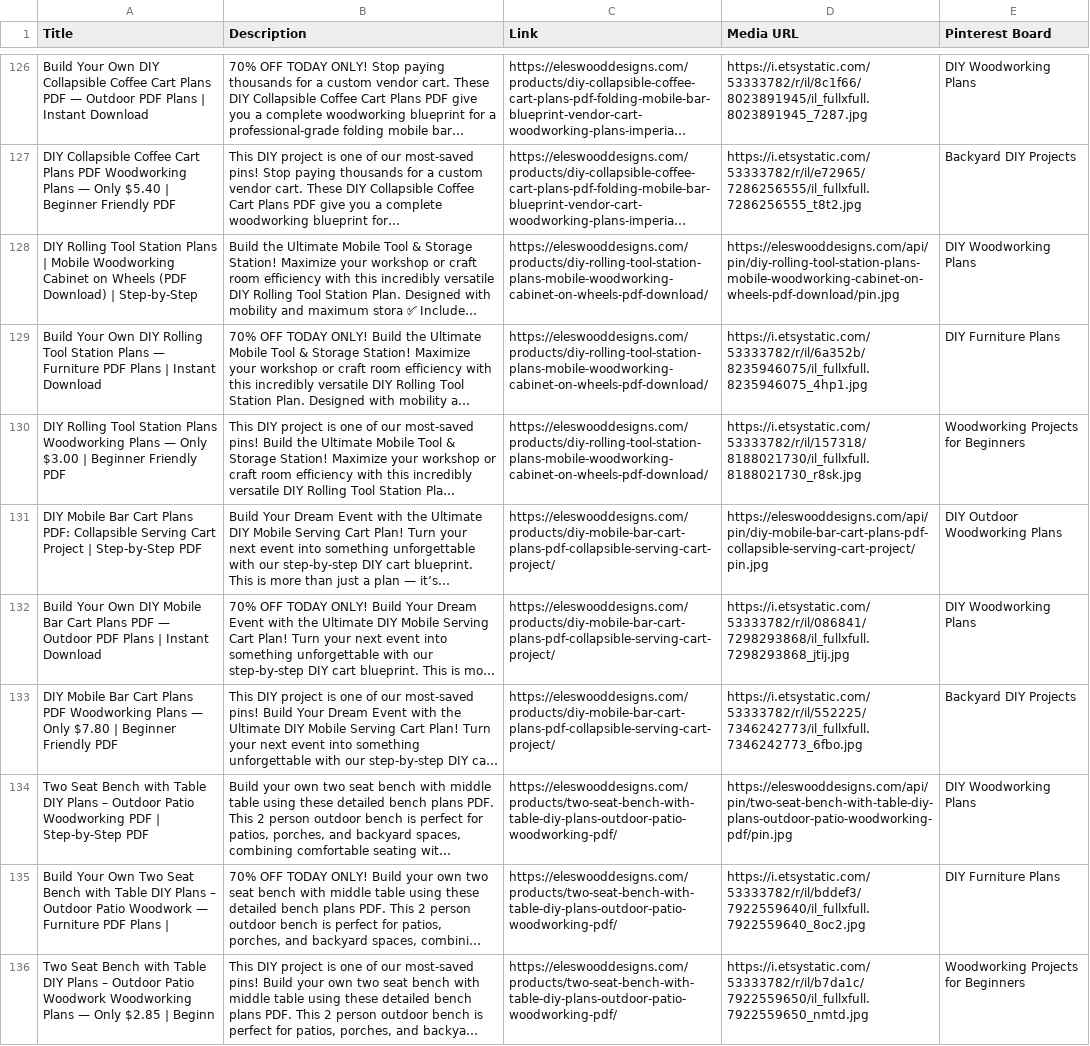
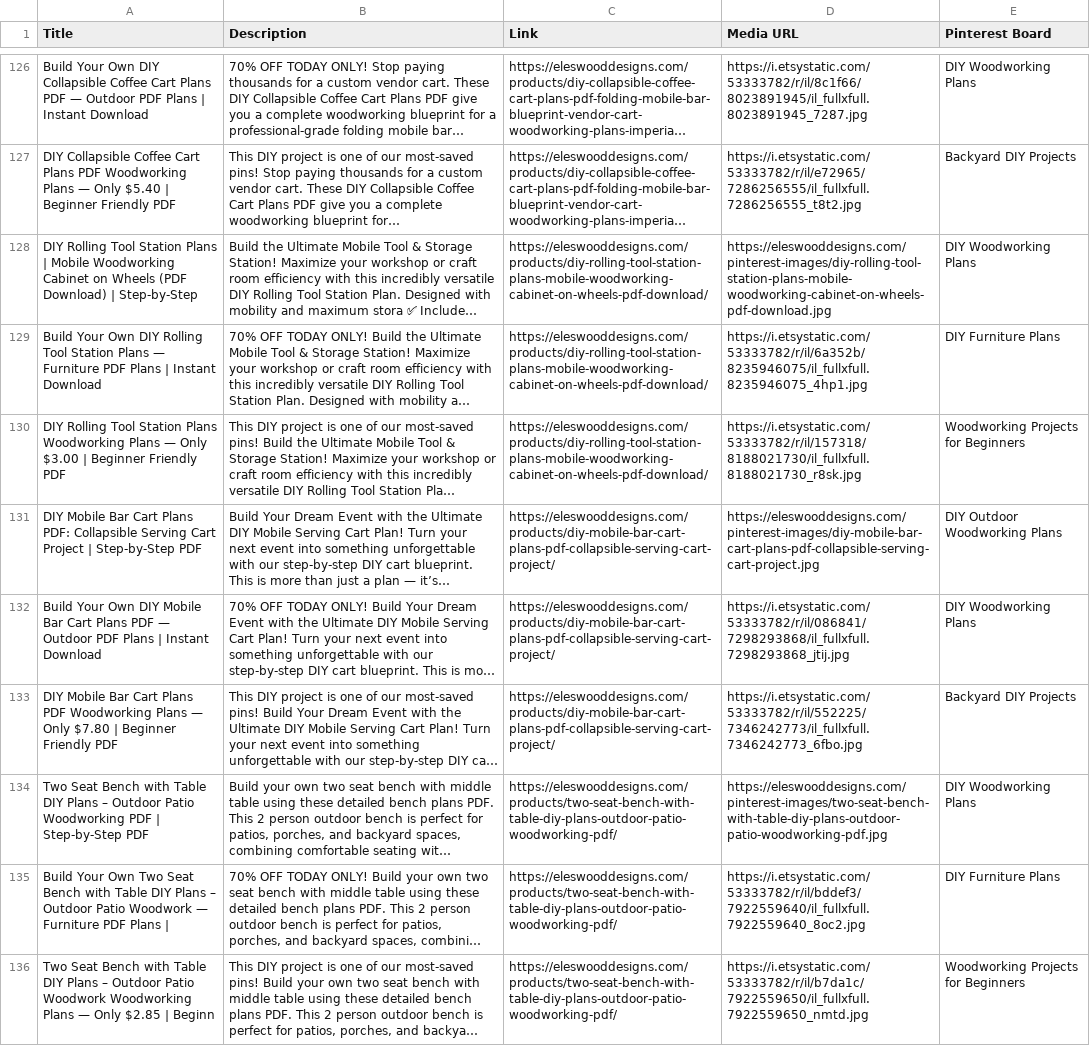
Before and after one commit to Volkan-eles/ElesWoodDesigns, a CSV file: public/pinterest-bulk-pins.csv, drawn as a sheet; only a part is shown, gaps mark what is left out; long unchanged cells end in …; the diff covers the shown part only; the diff names each change by its address in the sheet, - before the commit and + after, or states it on an @@ line.

Commit message:
feat(pinterest): update bulk pins CSV to use fast CDN static pin images

```diff
--- a/public/pinterest-bulk-pins.csv
+++ b/public/pinterest-bulk-pins.csv
-D128 (Media URL): https://eleswooddesigns.com/api/pin/diy-rolling-tool-station-plans-mobile-woodworking-cabinet-on-wheels-pdf-download/pin.jpg
+D128 (Media URL): https://eleswooddesigns.com/pinterest-images/diy-rolling-tool-station-plans-mobile-woodworking-cabinet-on-wheels-pdf-download.jpg
-D131 (Media URL): https://eleswooddesigns.com/api/pin/diy-mobile-bar-cart-plans-pdf-collapsible-serving-cart-project/pin.jpg
+D131 (Media URL): https://eleswooddesigns.com/pinterest-images/diy-mobile-bar-cart-plans-pdf-collapsible-serving-cart-project.jpg
-D134 (Media URL): https://eleswooddesigns.com/api/pin/two-seat-bench-with-table-diy-plans-outdoor-patio-woodworking-pdf/pin.jpg
+D134 (Media URL): https://eleswooddesigns.com/pinterest-images/two-seat-bench-with-table-diy-plans-outdoor-patio-woodworking-pdf.jpg
```
Also changed, not shown: 73 edited cells elsewhere in this file, 1 other file.
